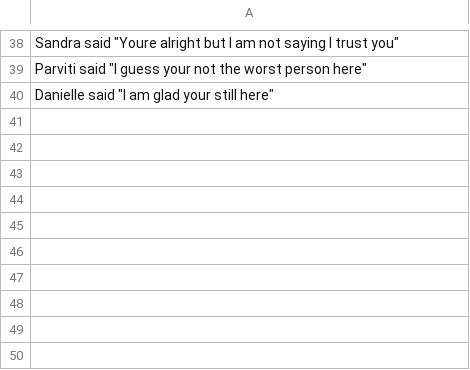
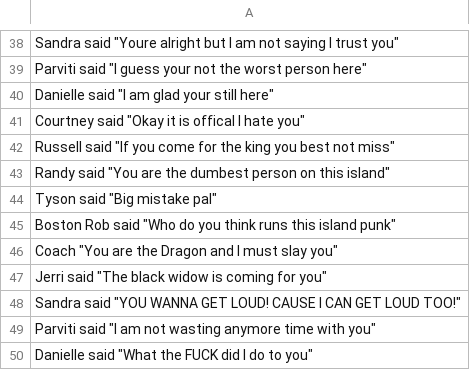
Before and after one commit to KornkvenSteven/Survivor-C-, a CSV file: Villians_Alliance.csv, drawn as a sheet; only a part is shown, gaps mark what is left out; the diff covers the shown part only.

```diff
--- a/Villians_Alliance.csv
+++ b/Villians_Alliance.csv
@@ -40 +40,11 @@
 "Danielle said ""I am glad your still here"""
+"Courtney said ""Okay it is offical I hate you"""
+"Russell said ""If you come for the king you best not miss"""
+"Randy said ""You are the dumbest person on this island"""
+"Tyson said ""Big mistake pal"""
+"Boston Rob said ""Who do you think runs this island punk"""
+"Coach ""You are the Dragon and I must slay you"""
+"Jerri said ""The black widow is coming for you"""
+"Sandra said ""YOU WANNA GET LOUD! CAUSE I CAN GET LOUD TOO!"""
+"Parviti said ""I am not wasting anymore time with you"""
+"Danielle said ""What the FUCK did I do to you"""
```
Also changed, not shown: 9 added rows and 14 edited cells elsewhere in this file, Heroes_Alliance.csv, 1 other file.
